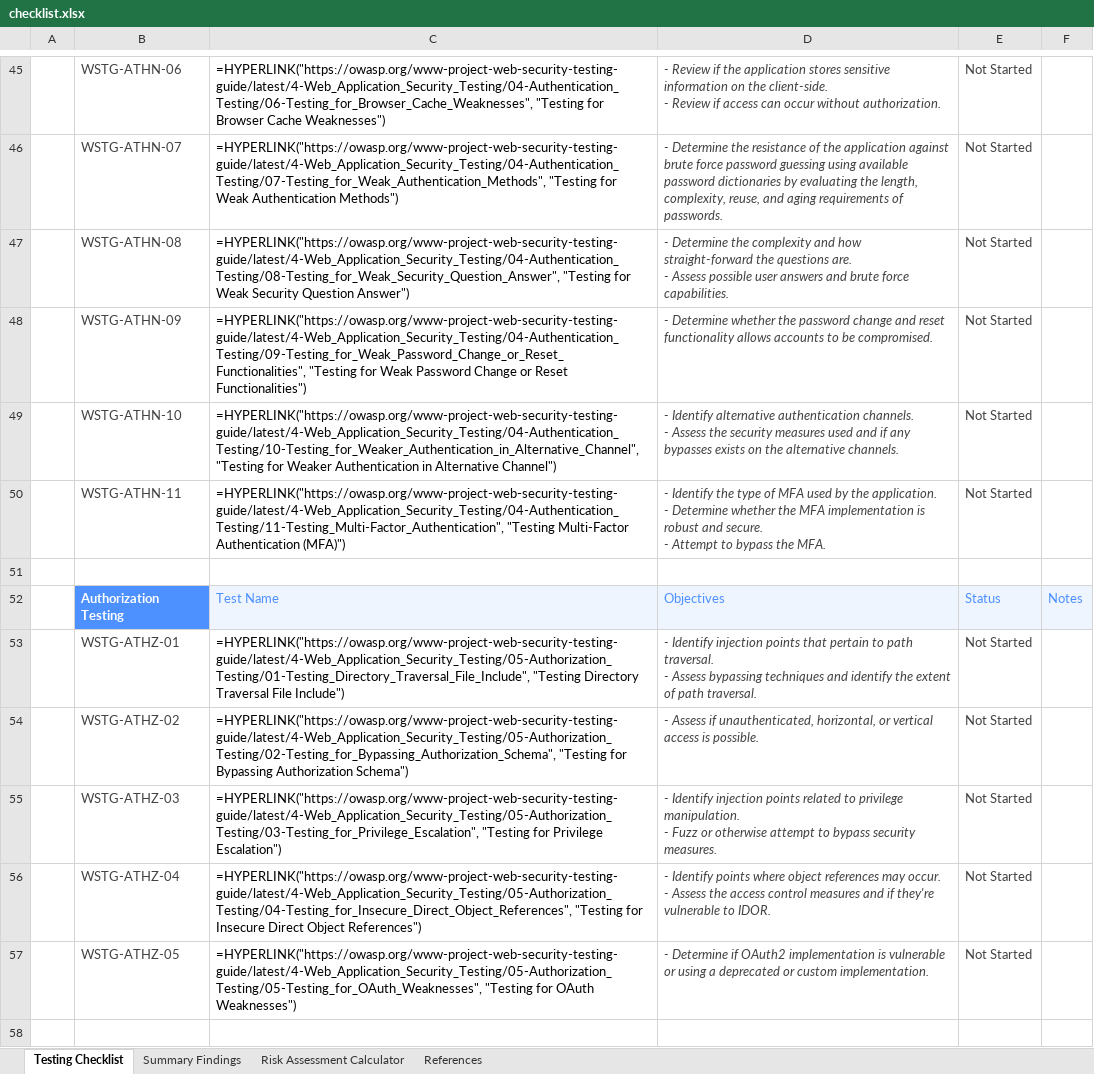
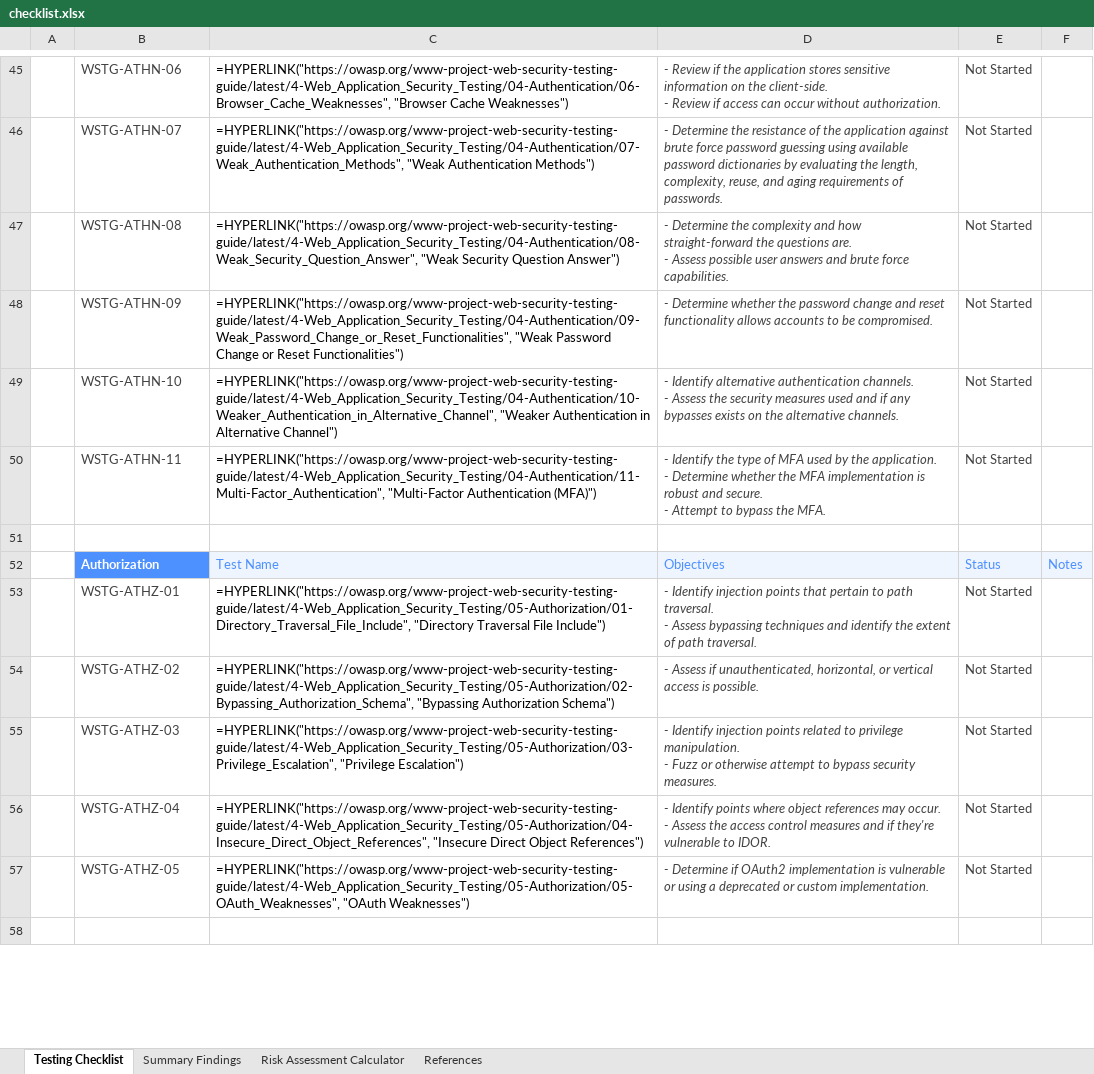
Before and after one commit to OWASP/wstg, an Excel workbook: checklists/checklist.xlsx, sheet Testing Checklist, drawn as a sheet; only a part is shown, gaps mark what is left out; values as stored, in another font and other column widths than the file's, no borders; formulas without a stored value are shown as written; conditional formats not drawn; the diff covers the shown part only; the diff names each change by its address in the sheet, - before the commit and + after, or states it on an @@ line.

Commit message:
Publish Latest checklists 2026-09-10
Updates based on OWASP/wstg@0ec5295

```diff
--- a/checklists/checklist.xlsx (sheet Testing Checklist)
+++ b/checklists/checklist.xlsx (sheet Testing Checklist)
-C45: =HYPERLINK("https://owasp.org/www-project-web-security-testing-guide/latest/4-Web_Application_Security_Testing/04-Authentication_Testing/06-Testing_for_Browser_Cache_Weaknesses", "Testing for Browser Cache Weaknesses")
+C45: =HYPERLINK("https://owasp.org/www-project-web-security-testing-guide/latest/4-Web_Application_Security_Testing/04-Authentication/06-Browser_Cache_Weaknesses", "Browser Cache Weaknesses")
-C46: =HYPERLINK("https://owasp.org/www-project-web-security-testing-guide/latest/4-Web_Application_Security_Testing/04-Authentication_Testing/07-Testing_for_Weak_Authentication_Methods", "Testing for Weak Authentication Methods")
+C46: =HYPERLINK("https://owasp.org/www-project-web-security-testing-guide/latest/4-Web_Application_Security_Testing/04-Authentication/07-Weak_Authentication_Methods", "Weak Authentication Methods")
-C47: =HYPERLINK("https://owasp.org/www-project-web-security-testing-guide/latest/4-Web_Application_Security_Testing/04-Authentication_Testing/08-Testing_for_Weak_Security_Question_Answer", "Testing for Weak Security Question…
+C47: =HYPERLINK("https://owasp.org/www-project-web-security-testing-guide/latest/4-Web_Application_Security_Testing/04-Authentication/08-Weak_Security_Question_Answer", "Weak Security Question…
-C48: =HYPERLINK("https://owasp.org/www-project-web-security-testing-guide/latest/4-Web_Application_Security_Testing/04-Authentication_Testing/09-Testing_for_Weak_Password_Change_or_Reset_Functionalities", "Testing for Weak Password Change…
+C48: =HYPERLINK("https://owasp.org/www-project-web-security-testing-guide/latest/4-Web_Application_Security_Testing/04-Authentication/09-Weak_Password_Change_or_Reset_Functionalities", "Weak Password Change…
-C49: =HYPERLINK("https://owasp.org/www-project-web-security-testing-guide/latest/4-Web_Application_Security_Testing/04-Authentication_Testing/10-Testing_for_Weaker_Authentication_in_Alternative_Channel", "Testing for Weaker Authentication in…
+C49: =HYPERLINK("https://owasp.org/www-project-web-security-testing-guide/latest/4-Web_Application_Security_Testing/04-Authentication/10-Weaker_Authentication_in_Alternative_Channel", "Weaker Authentication in…
-C50: =HYPERLINK("https://owasp.org/www-project-web-security-testing-guide/latest/4-Web_Application_Security_Testing/04-Authentication_Testing/11-Testing_Multi-Factor_Authentication", "Testing Multi-Factor Authentication (MFA)")
+C50: =HYPERLINK("https://owasp.org/www-project-web-security-testing-guide/latest/4-Web_Application_Security_Testing/04-Authentication/11-Multi-Factor_Authentication", "Multi-Factor Authentication (MFA)")
-B52: Authorization Testing
+B52: Authorization
-C53: =HYPERLINK("https://owasp.org/www-project-web-security-testing-guide/latest/4-Web_Application_Security_Testing/05-Authorization_Testing/01-Testing_Directory_Traversal_File_Include", "Testing Directory Traversal File…
+C53: =HYPERLINK("https://owasp.org/www-project-web-security-testing-guide/latest/4-Web_Application_Security_Testing/05-Authorization/01-Directory_Traversal_File_Include", "Directory Traversal File…
-C54: =HYPERLINK("https://owasp.org/www-project-web-security-testing-guide/latest/4-Web_Application_Security_Testing/05-Authorization_Testing/02-Testing_for_Bypassing_Authorization_Schema", "Testing for Bypassing Authorization Schema")
+C54: =HYPERLINK("https://owasp.org/www-project-web-security-testing-guide/latest/4-Web_Application_Security_Testing/05-Authorization/02-Bypassing_Authorization_Schema", "Bypassing Authorization Schema")
-C55: =HYPERLINK("https://owasp.org/www-project-web-security-testing-guide/latest/4-Web_Application_Security_Testing/05-Authorization_Testing/03-Testing_for_Privilege_Escalation", "Testing for Privilege Escalation")
+C55: =HYPERLINK("https://owasp.org/www-project-web-security-testing-guide/latest/4-Web_Application_Security_Testing/05-Authorization/03-Privilege_Escalation", "Privilege Escalation")
-C56: =HYPERLINK("https://owasp.org/www-project-web-security-testing-guide/latest/4-Web_Application_Security_Testing/05-Authorization_Testing/04-Testing_for_Insecure_Direct_Object_References", "Testing for Insecure Direct Object…
+C56: =HYPERLINK("https://owasp.org/www-project-web-security-testing-guide/latest/4-Web_Application_Security_Testing/05-Authorization/04-Insecure_Direct_Object_References", "Insecure Direct Object…
-C57: =HYPERLINK("https://owasp.org/www-project-web-security-testing-guide/latest/4-Web_Application_Security_Testing/05-Authorization_Testing/05-Testing_for_OAuth_Weaknesses", "Testing for OAuth Weaknesses")
+C57: =HYPERLINK("https://owasp.org/www-project-web-security-testing-guide/latest/4-Web_Application_Security_Testing/05-Authorization/05-OAuth_Weaknesses", "OAuth Weaknesses")
```
Also changed, not shown: 98 edited cells elsewhere in this sheet, 2 other files.
